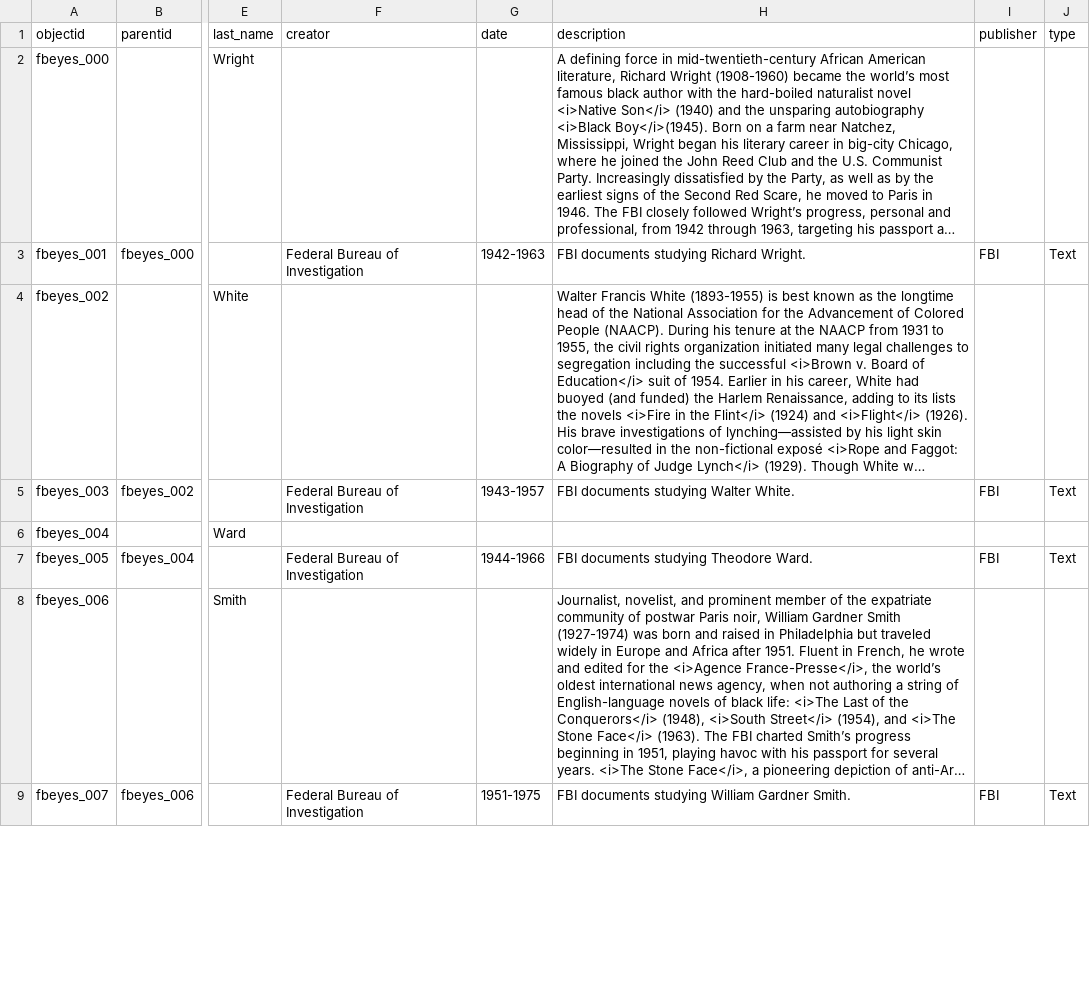
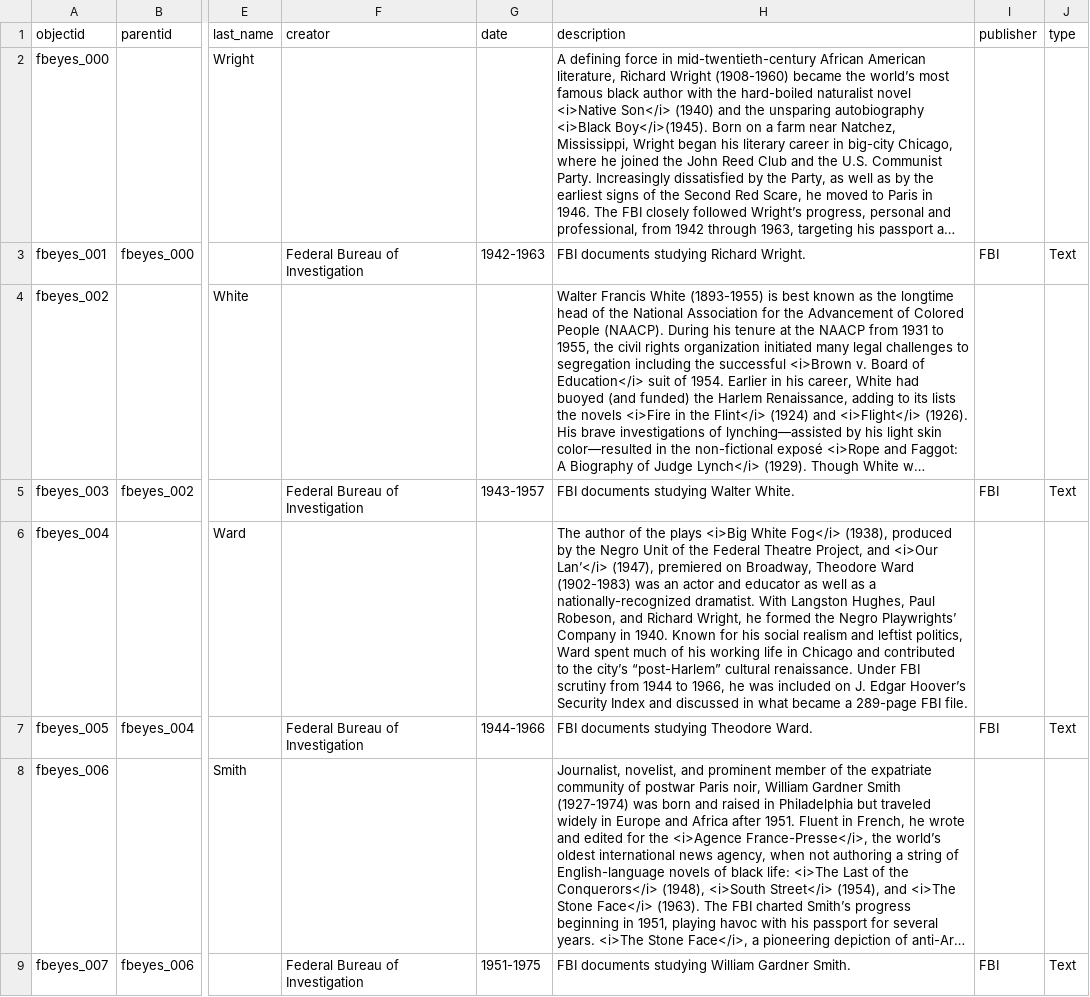
Before and after one commit to ers6/fbeyes_v2, a CSV file: _data/fbeyes-cb-metadata.csv, drawn as a sheet; only a part is shown, gaps mark what is left out; long unchanged cells end in …; the diff names each change by its address in the sheet, - before the commit and + after, or states it on an @@ line.

Commit message:
adding missing description for ward

```diff
--- a/_data/fbeyes-cb-metadata.csv
+++ b/_data/fbeyes-cb-metadata.csv
-H6 (description): (empty)
+H6 (description): The author of the plays <i>Big White Fog</i> (1938), produced by the Negro Unit of the Federal Theatre Project, and <i>Our Lan’</i> (1947), premiered on Broadway, Theodore Ward (1902-1983) was an actor and educator as well as a nationally-recognized dramatist. With Langston Hughes, Paul Robeson, and Richard Wright, he formed the Negro Playwrights’ Company in 1940. Known for his social realism and leftist politics, Ward spent much of his working life in Chicago and contributed to the city’s “post-Harlem” cultural renaissance. Under FBI scrutiny from 1944 to 1966, he was included on J. Edgar Hoover’s Security Index and discussed in what became a 289-page FBI file.
```
